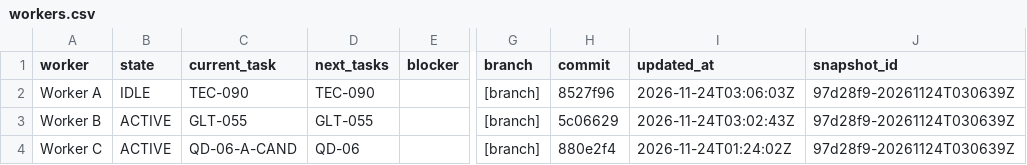
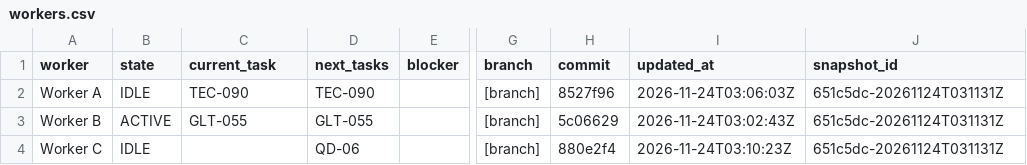
Before and after one commit to ksatriadipo/idle-space-courier-dashboard, a CSV file: data/workers.csv, drawn as a sheet; only a part is shown, gaps mark what is left out; the diff names each change by its address in the sheet, - before the commit and + after, or states it on an @@ line.

```diff
--- a/data/workers.csv
+++ b/data/workers.csv
-J2:J4 (snapshot_id): 97d28f9-20261124T030639Z
+J2:J4 (snapshot_id): 651c5dc-20261124T031131Z
-B4 (state): ACTIVE
+B4 (state): IDLE
-C4 (current_task): QD-06-A-CAND
+C4 (current_task): (empty)
-I4 (updated_at): 2026-11-24T01:24:02Z
+I4 (updated_at): 2026-11-24T03:10:23Z
```
Also changed, not shown: data/decisions.csv, data/runs.csv, 5 other files.
